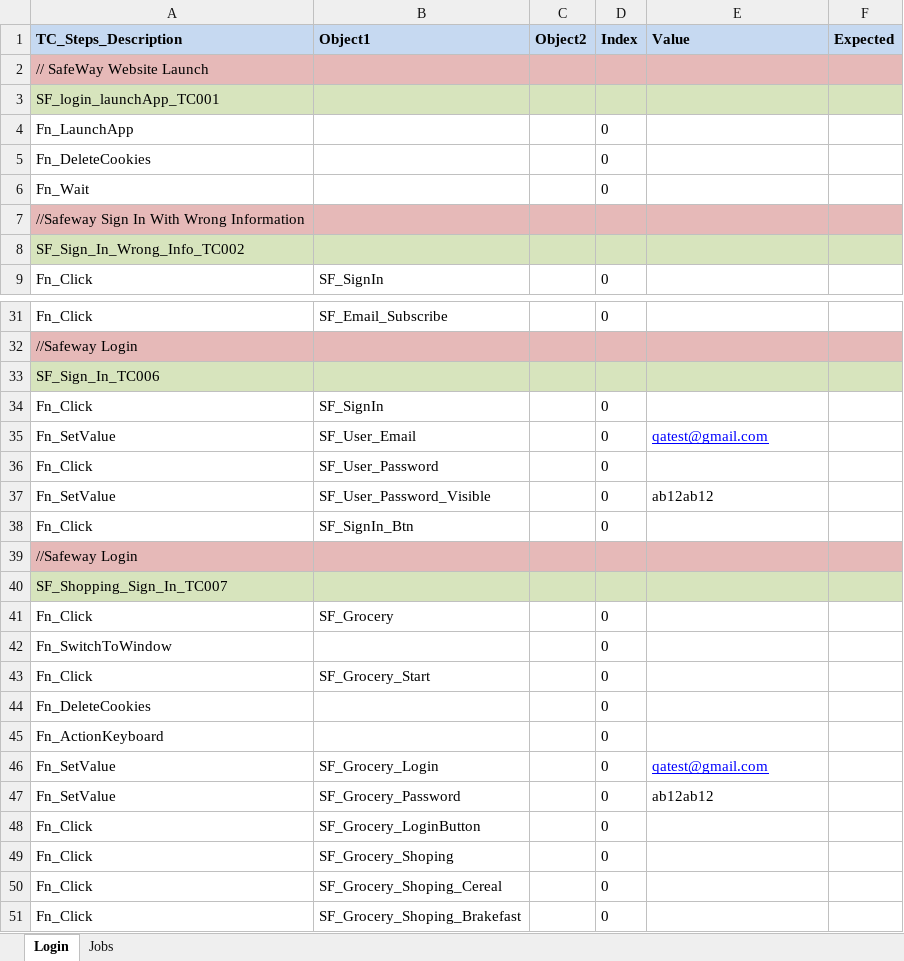
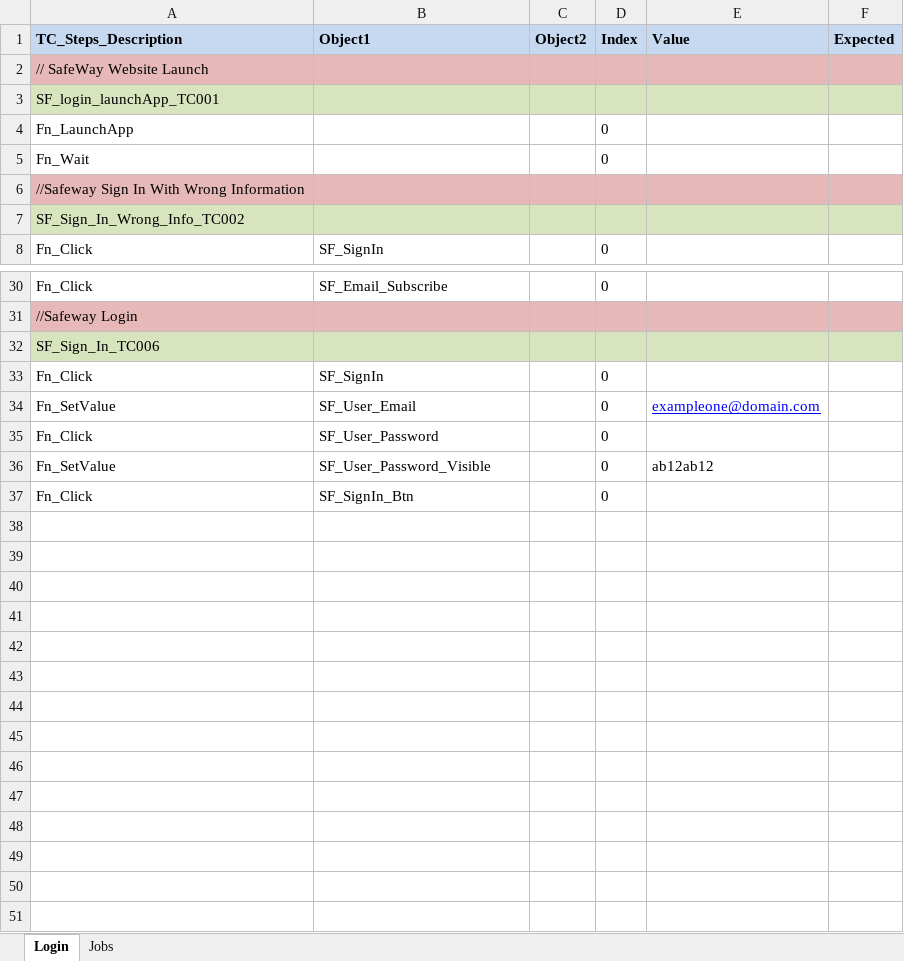
Before and after one commit to nisum-sw/PaymentGateway, an Excel workbook: selenisum-suite/src/main/resources/TestDataFiles/SafeWay_TestData.xlsx, sheet Login, drawn as a sheet; only a part is shown, gaps mark what is left out; values as stored, in another font and other column widths than the file's, no borders; removed rows and columns are numbered as before the commit, all else as after; the diff names each change by its address in the sheet, - before the commit and + after, or states it on an @@ line.

Commit message:
test cases

```diff
--- a/selenisum-suite/src/main/resources/TestDataFiles/SafeWay_TestData.xlsx (sheet Login)
+++ b/selenisum-suite/src/main/resources/TestDataFiles/SafeWay_TestData.xlsx (sheet Login)
-row 5: Fn_DeleteCookies |  |  | 0
-E34 (Value): qatest@gmail.com
+E34 (Value): exampleone@domain.com
-row 39: //Safeway Login
-row 40: SF_Shopping_Sign_In_TC007
-row 41: Fn_Click | SF_Grocery |  | 0
-row 42: Fn_SwitchToWindow |  |  | 0
-row 43: Fn_Click | SF_Grocery_Start |  | 0
-row 44: Fn_DeleteCookies |  |  | 0
-row 45: Fn_ActionKeyboard |  |  | 0
-row 46: Fn_SetValue | SF_Grocery_Login |  | 0 | qatest@gmail.com
-row 47: Fn_SetValue | SF_Grocery_Password |  | 0 | ab12ab12
-row 48: Fn_Click | SF_Grocery_LoginButton |  | 0
-row 49: Fn_Click | SF_Grocery_Shoping |  | 0
-row 50: Fn_Click | SF_Grocery_Shoping_Cereal |  | 0
-row 51: Fn_Click | SF_Grocery_Shoping_Brakefast |  | 0
```
Also changed, not shown: sheet Jobs, selenisum-suite/src/main/resources/DriverFiles/ModuleDriver/SafeWay_Modules.xlsx, 2 other files.
